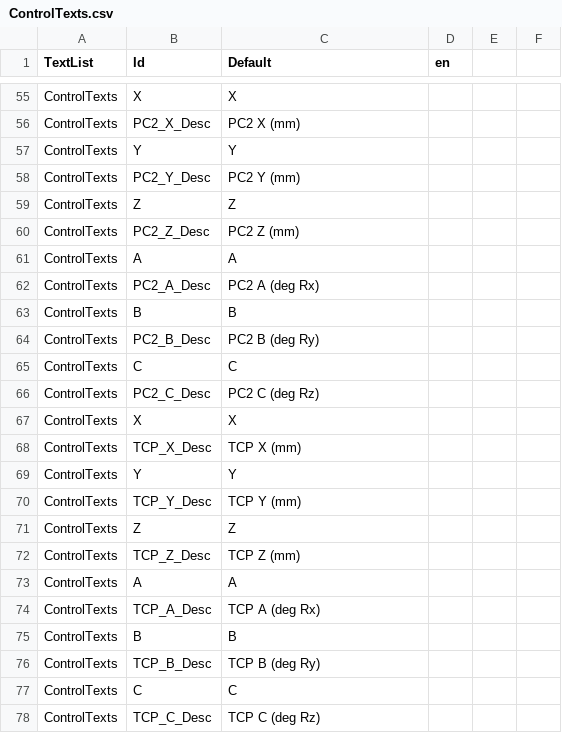
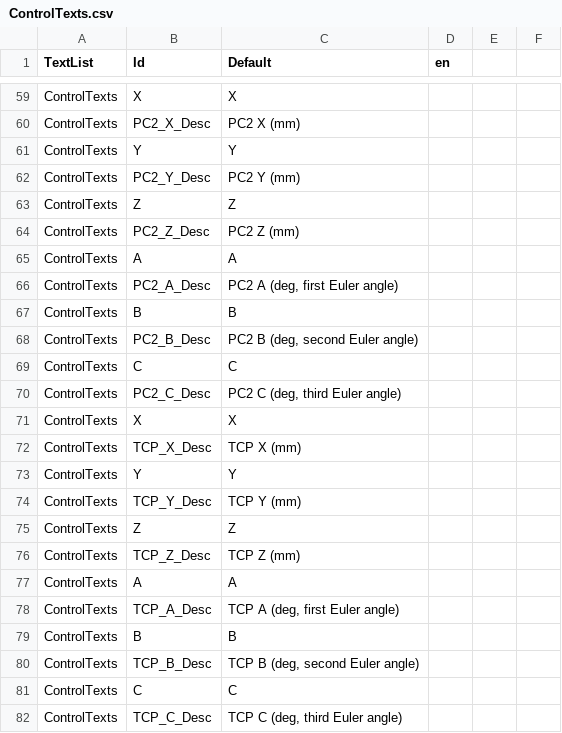
Before and after one commit to dalethomas81/ArfBotOS, a CSV file: Codesys/Html5Controls/RobotAnimator/ControlTexts.csv, drawn as a sheet; only a part is shown, gaps mark what is left out; addresses are those after the commit; the diff covers the shown part only; the diff names each change by its address in the sheet, - before the commit and + after, or states it on an @@ line.

Commit message:
feat: RobotAnimator Euler conventions, FK TCP HUD, and Pi web tab
Match SoftMotion ZYZ/ZYX/XYZ (SMC_ORI_CONVENTION INT) for MCS/PCS/TCP offsets, add forward-kinematics TCP pose in MCS/PCS/WCS, and host the animator as a Flask tab installed by install-pi.sh.

```diff
--- a/Codesys/Html5Controls/RobotAnimator/ControlTexts.csv
+++ b/Codesys/Html5Controls/RobotAnimator/ControlTexts.csv
-C66 (Default): PC2 A (deg Rx)
+C66 (Default): PC2 A (deg, first Euler angle)
-C68 (Default): PC2 B (deg Ry)
+C68 (Default): PC2 B (deg, second Euler angle)
-C70 (Default): PC2 C (deg Rz)
+C70 (Default): PC2 C (deg, third Euler angle)
-C78 (Default): TCP A (deg Rx)
+C78 (Default): TCP A (deg, first Euler angle)
-C80 (Default): TCP B (deg Ry)
+C80 (Default): TCP B (deg, second Euler angle)
-C82 (Default): TCP C (deg Rz)
+C82 (Default): TCP C (deg, third Euler angle)
```
Also changed, not shown: 4 added rows and 9 edited cells elsewhere in this file, 14 other files.
